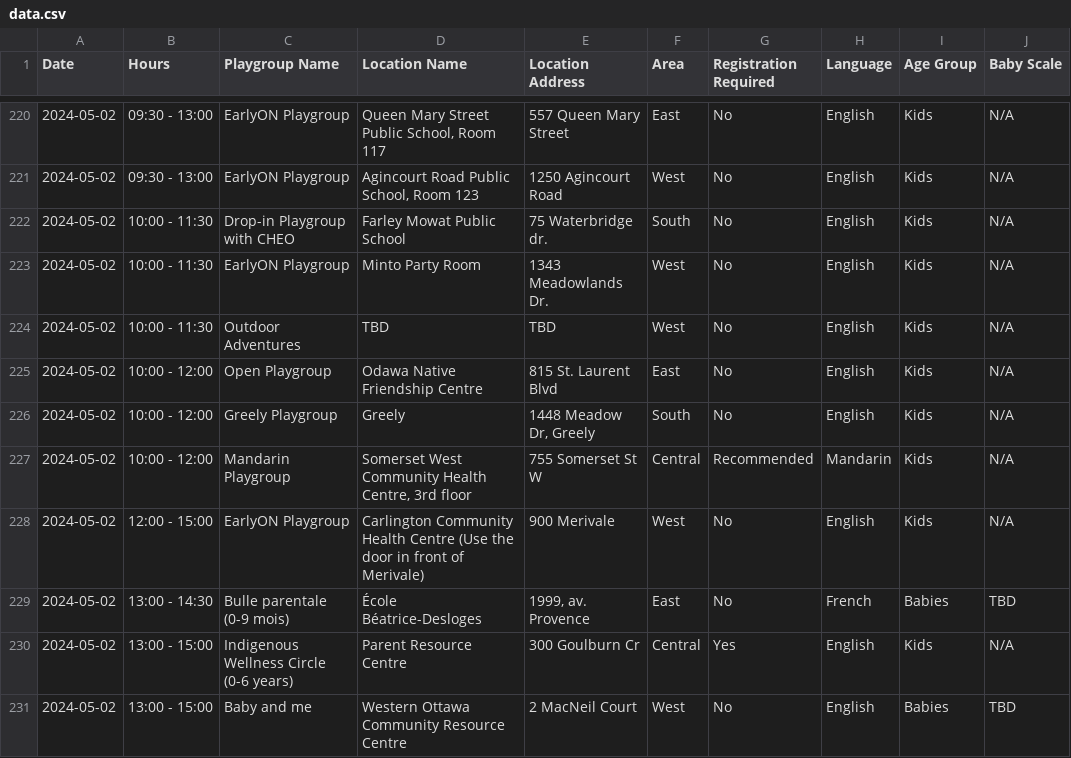
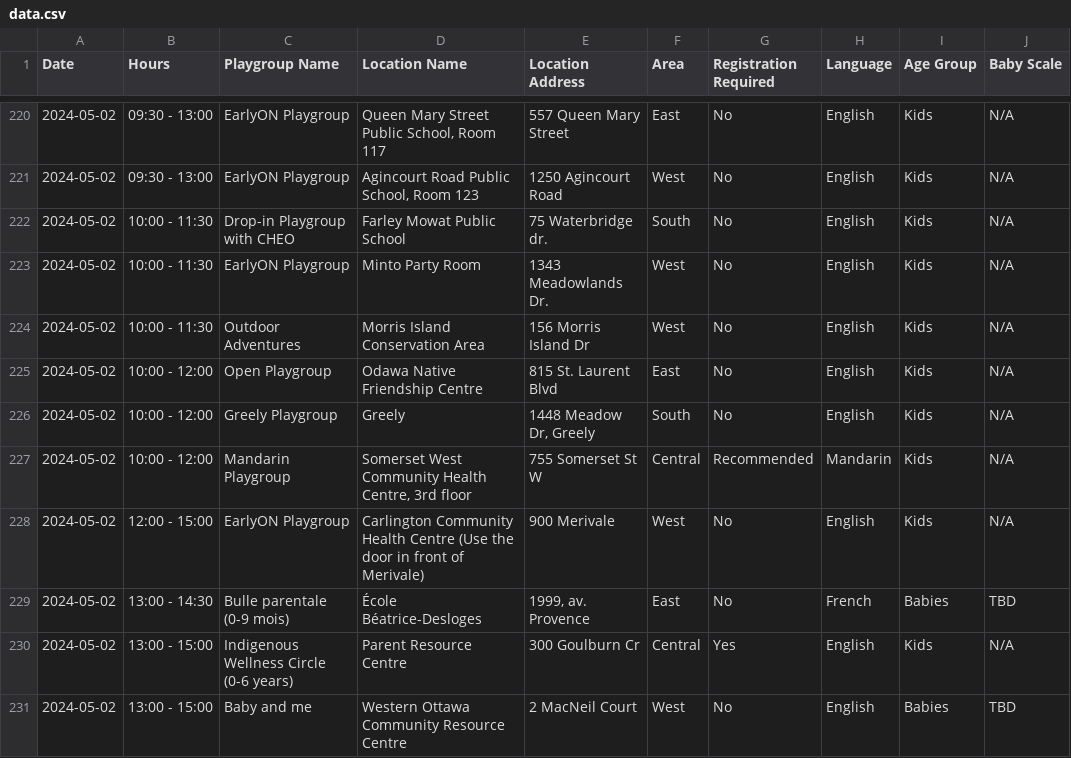
Before and after one commit to claudielarouche/claudielarouche, a CSV file: earlyON/data.csv, drawn as a sheet; only a part is shown, gaps mark what is left out; the diff covers the shown part only; the diff names each change by its address in the sheet, - before the commit and + after, or states it on an @@ line.

Commit message:
Update data.csv

```diff
--- a/earlyON/data.csv
+++ b/earlyON/data.csv
-D224 (Location Name): TBD
+D224 (Location Name): Morris Island Conservation Area
-E224 (Location Address): TBD
+E224 (Location Address): 156 Morris Island Dr
```
Also changed, not shown: 8 edited cells elsewhere in this file.
